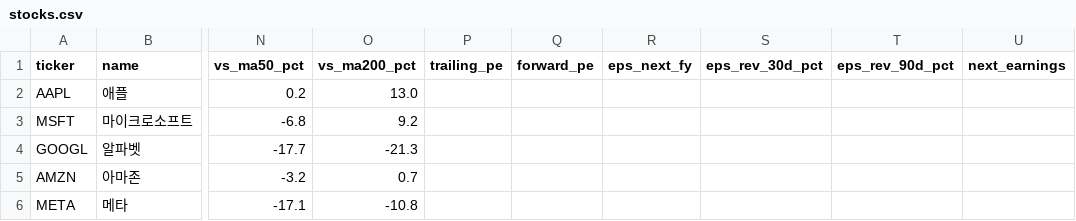
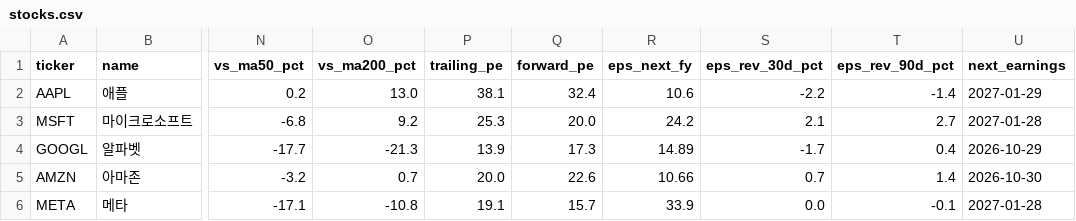
Before and after one commit to sehyunglee80-byte/study-octo26, a CSV file: stock-dashboard/out/stocks.csv, drawn as a sheet; only a part is shown, gaps mark what is left out; the diff covers the shown part only; the diff names each change by its address in the sheet, - before the commit and + after, or states it on an @@ line.

```diff
--- a/stock-dashboard/out/stocks.csv
+++ b/stock-dashboard/out/stocks.csv
-P2 (trailing_pe): (empty)
+P2 (trailing_pe): 38.1
-Q2 (forward_pe): (empty)
+Q2 (forward_pe): 32.4
-R2 (eps_next_fy): (empty)
+R2 (eps_next_fy): 10.6
-S2 (eps_rev_30d_pct): (empty)
+S2 (eps_rev_30d_pct): -2.2
-T2 (eps_rev_90d_pct): (empty)
+T2 (eps_rev_90d_pct): -1.4
-U2 (next_earnings): (empty)
+U2 (next_earnings): 2027-01-29
-P3 (trailing_pe): (empty)
+P3 (trailing_pe): 25.3
-Q3 (forward_pe): (empty)
+Q3 (forward_pe): 20.0
-R3 (eps_next_fy): (empty)
+R3 (eps_next_fy): 24.2
-S3 (eps_rev_30d_pct): (empty)
+S3 (eps_rev_30d_pct): 2.1
-T3 (eps_rev_90d_pct): (empty)
+T3 (eps_rev_90d_pct): 2.7
-U3 (next_earnings): (empty)
+U3 (next_earnings): 2027-01-28
-P4 (trailing_pe): (empty)
+P4 (trailing_pe): 13.9
-Q4 (forward_pe): (empty)
+Q4 (forward_pe): 17.3
-R4 (eps_next_fy): (empty)
+R4 (eps_next_fy): 14.89
-S4 (eps_rev_30d_pct): (empty)
+S4 (eps_rev_30d_pct): -1.7
-T4 (eps_rev_90d_pct): (empty)
+T4 (eps_rev_90d_pct): 0.4
-U4 (next_earnings): (empty)
+U4 (next_earnings): 2026-10-29
-P5 (trailing_pe): (empty)
+P5 (trailing_pe): 20.0
-Q5 (forward_pe): (empty)
+Q5 (forward_pe): 22.6
-R5 (eps_next_fy): (empty)
+R5 (eps_next_fy): 10.66
-S5 (eps_rev_30d_pct): (empty)
+S5 (eps_rev_30d_pct): 0.7
-T5 (eps_rev_90d_pct): (empty)
+T5 (eps_rev_90d_pct): 1.4
-U5 (next_earnings): (empty)
+U5 (next_earnings): 2026-10-30
-P6 (trailing_pe): (empty)
+P6 (trailing_pe): 19.1
-Q6 (forward_pe): (empty)
+Q6 (forward_pe): 15.7
-R6 (eps_next_fy): (empty)
+R6 (eps_next_fy): 33.9
-S6 (eps_rev_30d_pct): (empty)
+S6 (eps_rev_30d_pct): 0.0
-T6 (eps_rev_90d_pct): (empty)
+T6 (eps_rev_90d_pct): -0.1
-U6 (next_earnings): (empty)
+U6 (next_earnings): 2027-01-28
```
Also changed, not shown: 12 edited cells elsewhere in this file, 1 other file.
